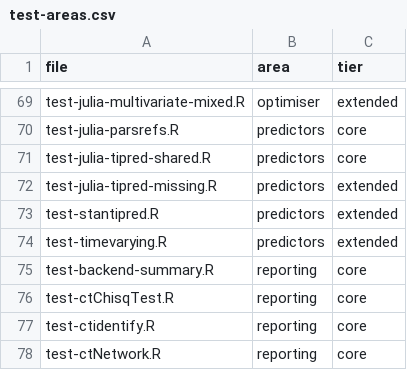
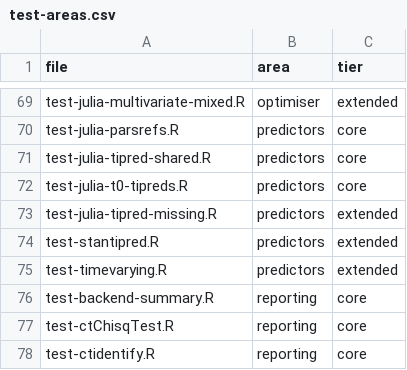
Before and after one commit to cdriveraus/ctsem, a CSV file: dev/test-areas.csv, drawn as a sheet; only a part is shown, gaps mark what is left out; the shorter side is filled out with more unchanged rows; the diff names each change by its address in the sheet, - before the commit and + after, or states it on an @@ line.

```diff
--- a/dev/test-areas.csv
+++ b/dev/test-areas.csv
+row 72: test-julia-t0-tipreds.R | predictors | core
```
Also changed, not shown: 8 other files.
